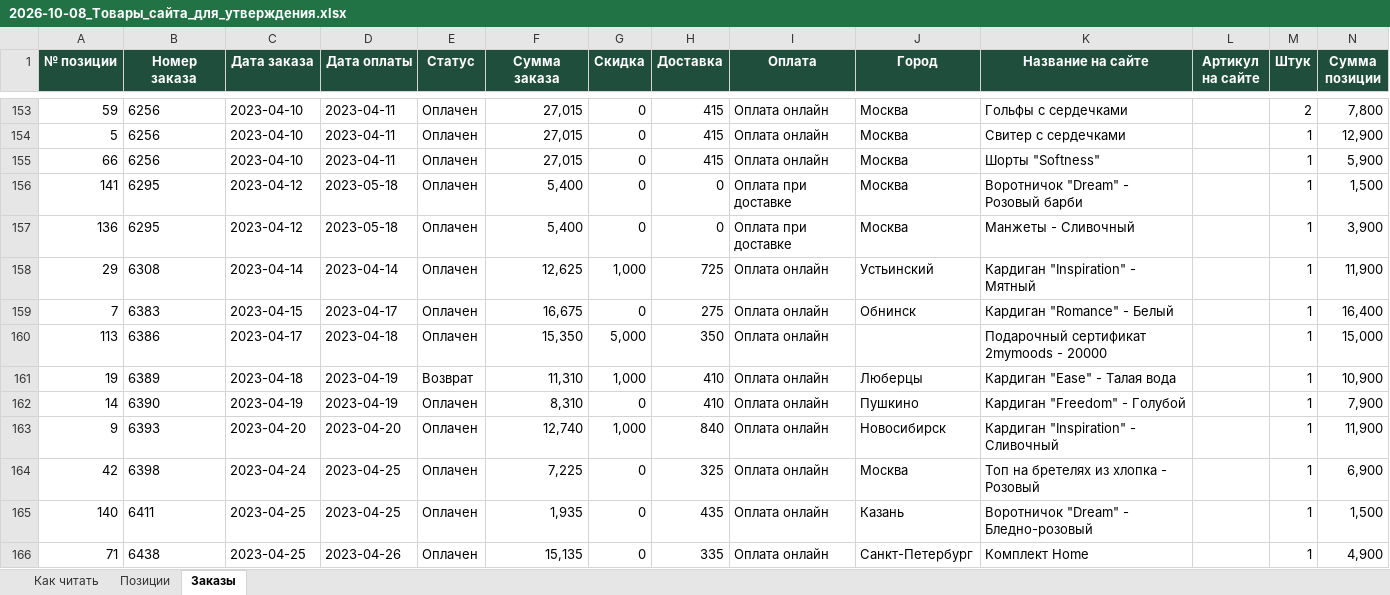
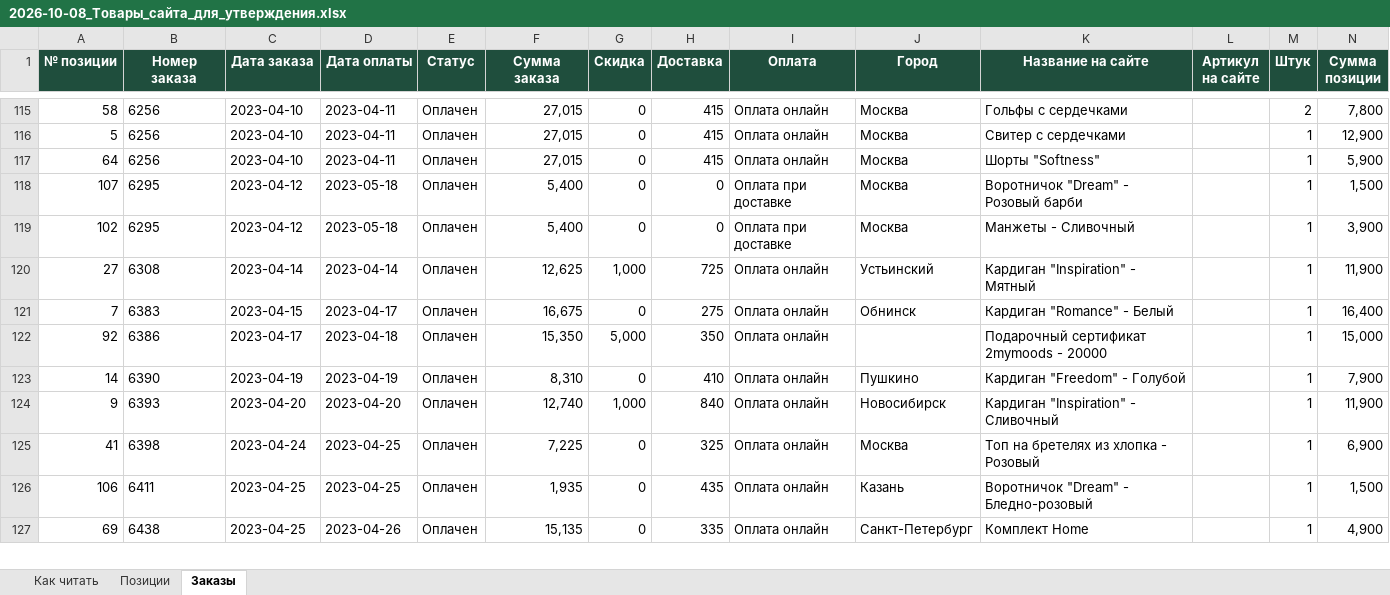
Before and after one commit to maxshlykov24-creator/msp, an Excel workbook: 2. БИЗНЕС/04_Производство/Активные/2MyMoods/05_Материалы/2026-10-08_Товары_сайта_для_утверждения.xlsx, sheet Заказы, drawn as a sheet; only a part is shown, gaps mark what is left out; values as stored, in another font and other column widths than the file's, no borders; removed rows and columns are numbered as before the commit, all else as after; the diff covers the shown part only; the diff names each change by its address in the sheet, - before the commit and + after, or states it on an @@ line.

```diff
--- a/2. БИЗНЕС/04_Производство/Активные/2MyMoods/05_Материалы/2026-10-08_Товары_сайта_для_утверждения.xlsx (sheet Заказы)
+++ b/2. БИЗНЕС/04_Производство/Активные/2MyMoods/05_Материалы/2026-10-08_Товары_сайта_для_утверждения.xlsx (sheet Заказы)
-A115 (№ позиции): 59
+A115 (№ позиции): 58
-A117 (№ позиции): 66
+A117 (№ позиции): 64
-A118 (№ позиции): 141
+A118 (№ позиции): 107
-A119 (№ позиции): 136
+A119 (№ позиции): 102
-A120 (№ позиции): 29
+A120 (№ позиции): 27
-A122 (№ позиции): 113
+A122 (№ позиции): 92
-row 161: 19 | 6389 | 2023-04-18 | 2023-04-19 | Возврат | 11,310 | 1,000 | 410 | Оплата онлайн | Люберцы | Кардиган "Ease" - Талая вода |  | 1 | 10,900
-A125 (№ позиции): 42
+A125 (№ позиции): 41
-A126 (№ позиции): 140
+A126 (№ позиции): 106
-A127 (№ позиции): 71
+A127 (№ позиции): 69
```
Also changed, not shown: 98 removed rows and 126 edited cells elsewhere in this sheet, sheet Позиции, sheet Как читать, 1 other file.
